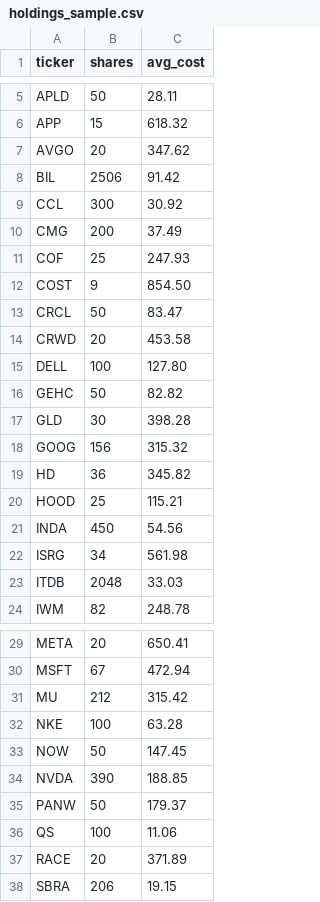
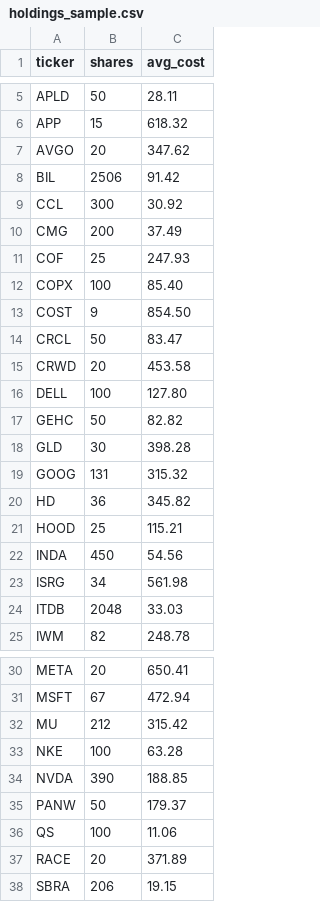
Before and after one commit to vkotagiri/portfolio, a CSV file: data/holdings_sample.csv, drawn as a sheet; only a part is shown, gaps mark what is left out.

```diff
--- a/data/holdings_sample.csv
+++ b/data/holdings_sample.csv
@@ -11,2 +11,3 @@ CMG,200,37.49
 COF,25,247.93
+COPX,100,85.40
 COST,9,854.50
@@ -17,3 +18,3 @@ GEHC,50,82.82
 GLD,30,398.28
-GOOG,156,315.32
+GOOG,131,315.32
 HD,36,345.82
@@ -32,3 +33,2 @@ MU,212,315.42
 NKE,100,63.28
-NOW,50,147.45
 NVDA,390,188.85
```
Also changed, not shown: 38 other files.
